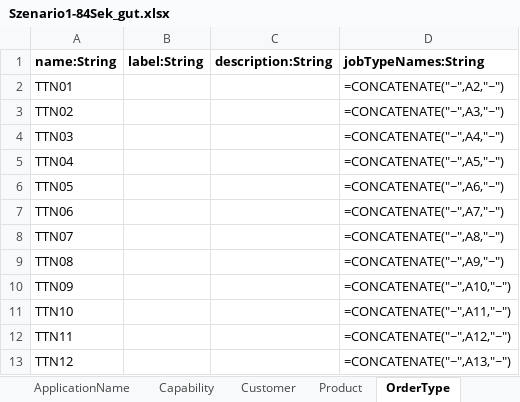
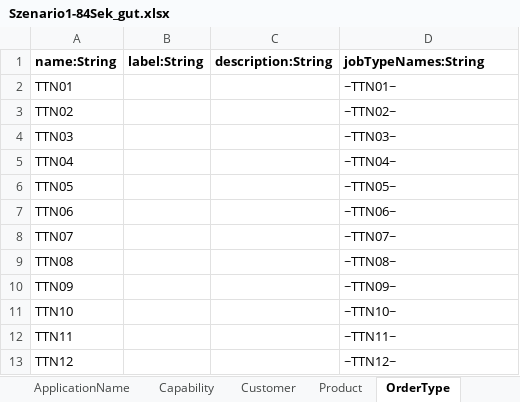
Before and after one commit to sdm4fzi/prodsys, an Excel workbook: data/adapter_sdm/flexis/Szenario1-84Sek_gut.xlsx, sheet OrderType, drawn as a sheet; values as stored, in another font and other column widths than the file's, no borders; formulas without a stored value are shown as written; the diff names each change by its address in the sheet, - before the commit and + after, or states it on an @@ line.

```diff
--- a/data/adapter_sdm/flexis/Szenario1-84Sek_gut.xlsx (sheet OrderType)
+++ b/data/adapter_sdm/flexis/Szenario1-84Sek_gut.xlsx (sheet OrderType)
-D2 (jobTypeNames:String): =CONCATENATE("~",A2,"~")
+D2 (jobTypeNames:String): ~TTN01~
-D3 (jobTypeNames:String): =CONCATENATE("~",A3,"~")
+D3 (jobTypeNames:String): ~TTN02~
-D4 (jobTypeNames:String): =CONCATENATE("~",A4,"~")
+D4 (jobTypeNames:String): ~TTN03~
-D5 (jobTypeNames:String): =CONCATENATE("~",A5,"~")
+D5 (jobTypeNames:String): ~TTN04~
-D6 (jobTypeNames:String): =CONCATENATE("~",A6,"~")
+D6 (jobTypeNames:String): ~TTN05~
-D7 (jobTypeNames:String): =CONCATENATE("~",A7,"~")
+D7 (jobTypeNames:String): ~TTN06~
-D8 (jobTypeNames:String): =CONCATENATE("~",A8,"~")
+D8 (jobTypeNames:String): ~TTN07~
-D9 (jobTypeNames:String): =CONCATENATE("~",A9,"~")
+D9 (jobTypeNames:String): ~TTN08~
-D10 (jobTypeNames:String): =CONCATENATE("~",A10,"~")
+D10 (jobTypeNames:String): ~TTN09~
-D11 (jobTypeNames:String): =CONCATENATE("~",A11,"~")
+D11 (jobTypeNames:String): ~TTN10~
-D12 (jobTypeNames:String): =CONCATENATE("~",A12,"~")
+D12 (jobTypeNames:String): ~TTN11~
-D13 (jobTypeNames:String): =CONCATENATE("~",A13,"~")
+D13 (jobTypeNames:String): ~TTN12~
```
Also changed, not shown: sheet Machine, 4 other files.
